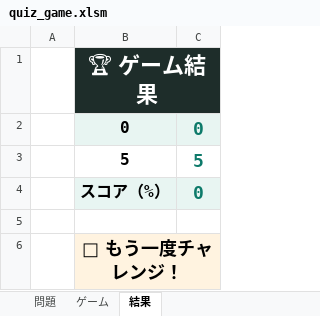
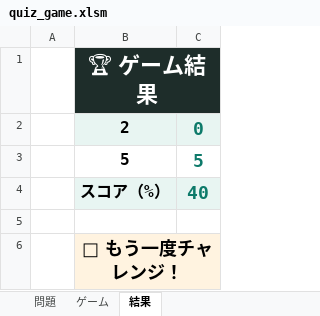
Before and after one commit to user00-practice/sample02, an Excel workbook: quiz_game.xlsm, sheet 結果, drawn as a sheet; values as stored, in another font and other column widths than the file's, no borders; the diff names each change by its address in the sheet, - before the commit and + after, or states it on an @@ line.

Commit message:
第5時限：静誤判定・スコア集計・デバッグ体験

```diff
--- a/quiz_game.xlsm (sheet 結果)
+++ b/quiz_game.xlsm (sheet 結果)
-B2: 0
+B2: 2
-C4: 0
+C4: 40
```
Also changed, not shown: sheet ゲーム, charts or pictures.
